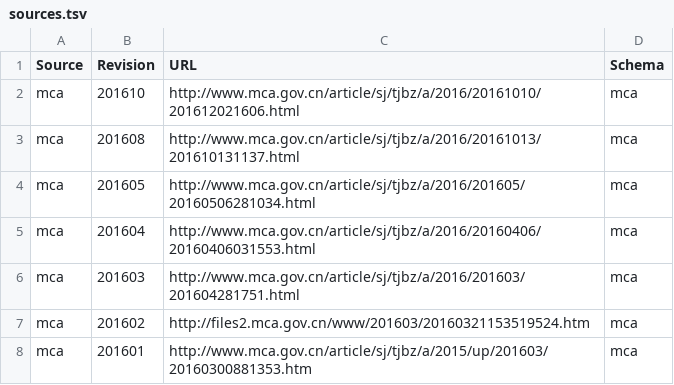
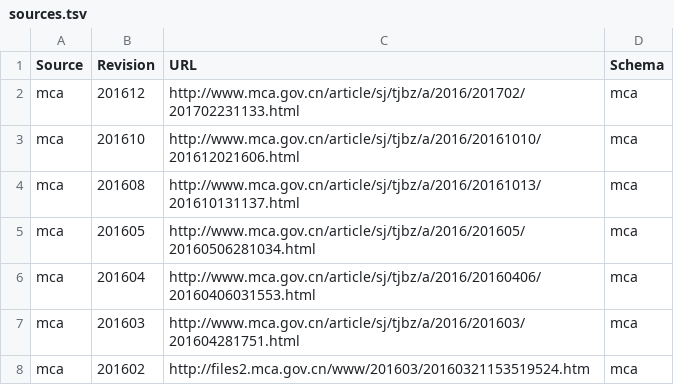
Before and after one commit to cn/GB2260, a TSV file: sources.tsv, drawn as a sheet; only a part is shown; the shorter side is filled out with more unchanged rows.

Commit message:
Update mca 2016 data

```diff
--- a/sources.tsv
+++ b/sources.tsv
@@ -1,2 +1,3 @@
 Source	Revision	URL	Schema
+mca	201612	http://www.mca.gov.cn/article/sj/tjbz/a/2016/201702/201702231133.html	mca
 mca	201610	http://www.mca.gov.cn/article/sj/tjbz/a/2016/20161010/201612021606.html	mca
```
Also changed, not shown: 2 other files.
